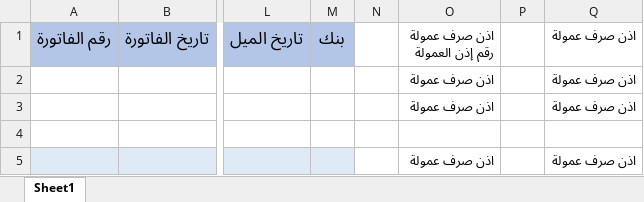
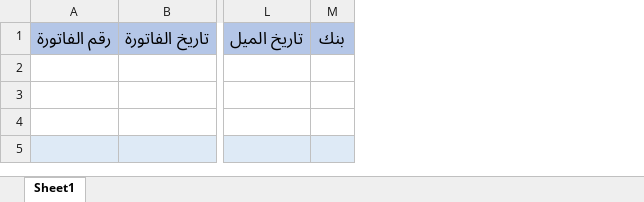
Before and after one commit to Mina-Nabil/wise, an Excel workbook: resources/import/company_invoice.xlsx, sheet Sheet1, drawn as a sheet; only a part is shown, gaps mark what is left out; values as stored, in another font and other column widths than the file's, no borders; charts and pictures not drawn; rows hold the shown columns only; the diff names each change by its address in the sheet, - before the commit and + after, or states it on an @@ line.

```diff
--- a/resources/import/company_invoice.xlsx (sheet Sheet1)
+++ b/resources/import/company_invoice.xlsx (sheet Sheet1)
-column N, empty
-column O (اذن صرف عمولة رقم إذن العمولة), rows 2-5: اذن صرف عمولة | اذن صرف عمولة |  | اذن صرف عمولة
-column P, empty
-column Q (اذن صرف عمولة), rows 2-5: اذن صرف عمولة | اذن صرف عمولة |  | اذن صرف عمولة
-row 2:  |  |  |  |  | اذن صرف عمولة |  | اذن صرف عمولة
+row 2: (empty)
-row 3:  |  |  |  |  | اذن صرف عمولة |  | اذن صرف عمولة
+row 3: (empty)
```
Also changed, not shown: 2 other files.
